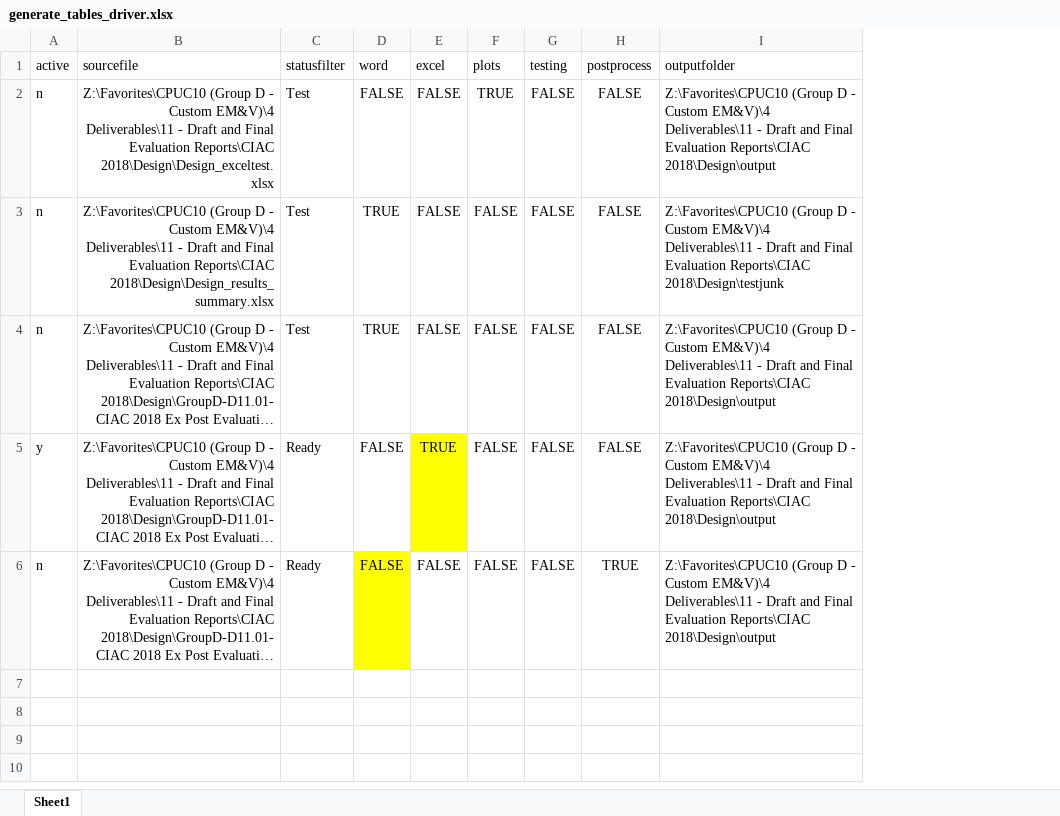
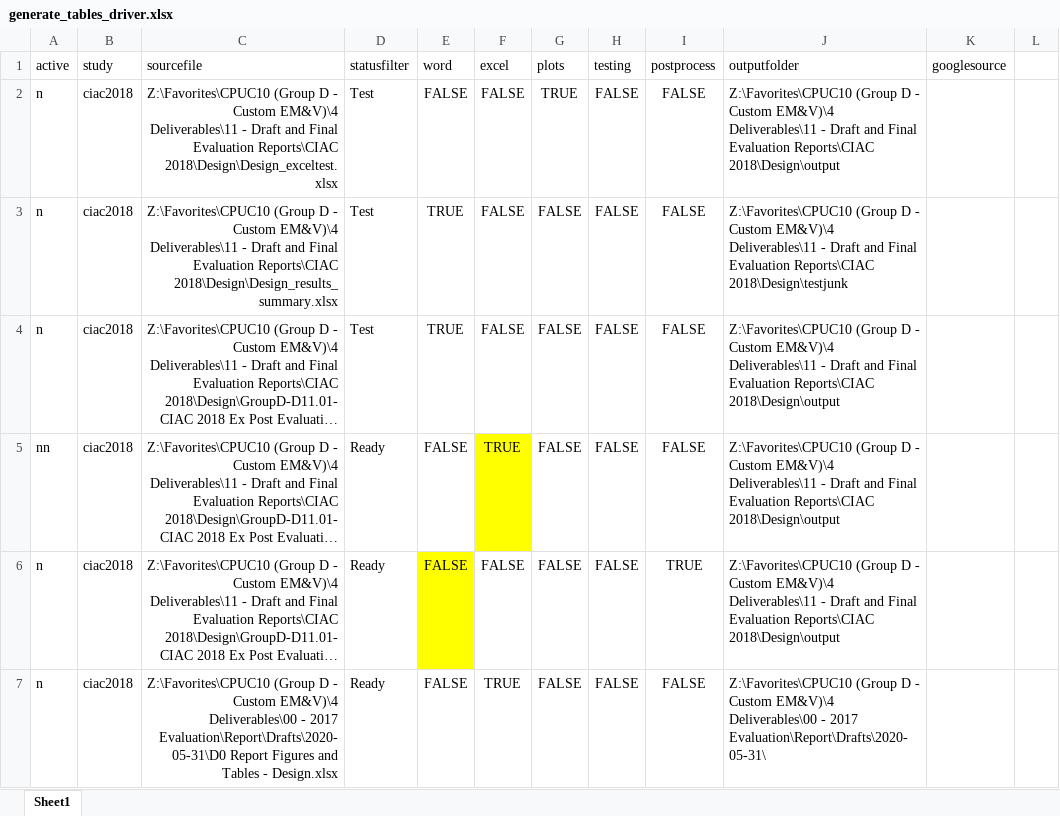
Before and after one commit to sbwconsulting/GroupD_CIAC2018, an Excel workbook: generate_tables_driver.xlsx, sheet Sheet1, drawn as a sheet; only a part is shown; long unchanged cells end in …; values as stored, in another font and other column widths than the file's, no borders; the diff covers the shown part only; the diff names each change by its address in the sheet, - before the commit and + after, or states it on an @@ line.

```diff
--- a/generate_tables_driver.xlsx (sheet Sheet1)
+++ b/generate_tables_driver.xlsx (sheet Sheet1)
+column B (study), rows 2-6: all ciac2018
+column K (googlesource), empty
+column L, empty
-A5 (active): y
+A5 (active): nn
+row 7: n | ciac2018 | Z:\Favorites\CPUC10 (Group D - Custom EM&V)\4 Deliverables\00 - 2017 Evaluation\Report\Drafts\2020-05-31\D0 Report Figures and Tables - Design.xlsx | Ready | FALSE | TRUE | FALSE | FALSE | FALSE | Z:\Favorites\CPUC10 (Group D - Custom EM&V)\4 Deliverables\00 - 2017 Evaluation\Report\Drafts\2020-05-31\
```
Also changed, not shown: 6 added rows elsewhere in this sheet, DataSourceDef.xlsx, 12 other files.
